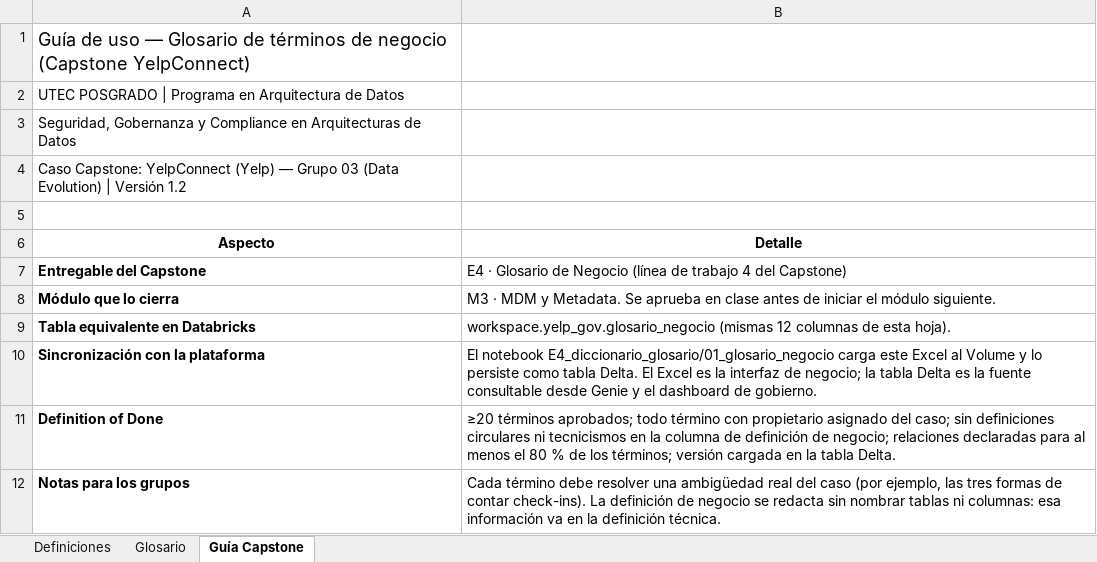
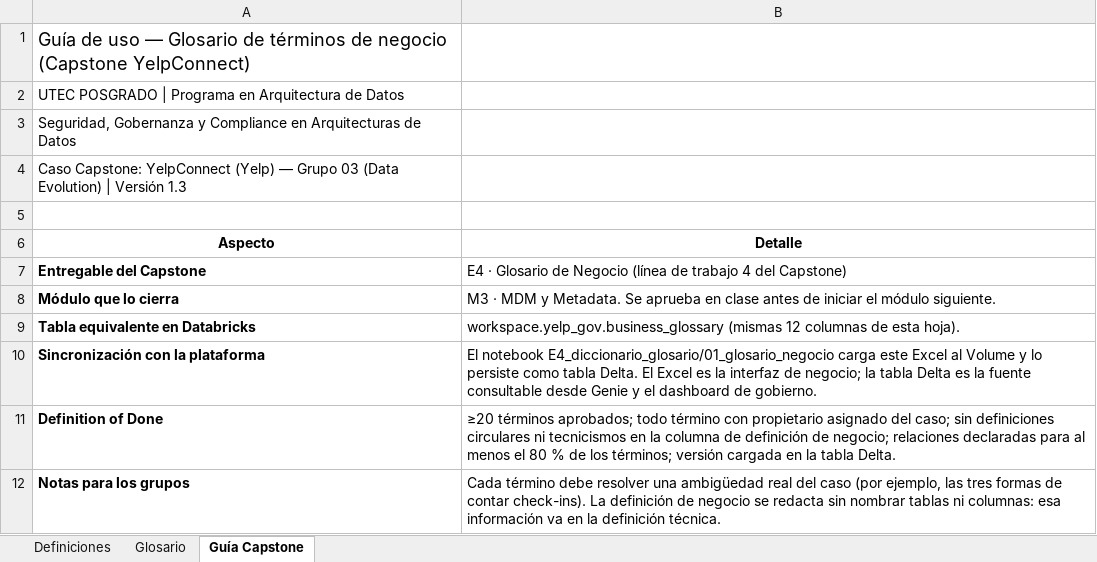
Before and after one commit to utecgrupo3/utec-data-architecture-program, an Excel workbook: E4_diccionario_glosario/plantillas/Glosario_de_terminos_de_negocio_YelpConnect_PLANTILLA.xlsx, sheet Guía Capstone, drawn as a sheet; values as stored, in another font and other column widths than the file's, no borders; the diff names each change by its address in the sheet, - before the commit and + after, or states it on an @@ line.

```diff
--- a/E4_diccionario_glosario/plantillas/Glosario_de_terminos_de_negocio_YelpConnect_PLANTILLA.xlsx (sheet Guía Capstone)
+++ b/E4_diccionario_glosario/plantillas/Glosario_de_terminos_de_negocio_YelpConnect_PLANTILLA.xlsx (sheet Guía Capstone)
-A4 (Aspecto): …| Versión 1.2
+A4 (Aspecto): …| Versión 1.3
-B9 (Detalle): workspace.yelp_gov.glosario_negocio (mismas 12…
+B9 (Detalle): workspace.yelp_gov.business_glossary (mismas 12…
```
Also changed, not shown: sheet Glosario, E4_diccionario_glosario/plantillas/Diccionario_de_Datos_YelpConnect_PLANTILLA.xlsx, 15 other files.
